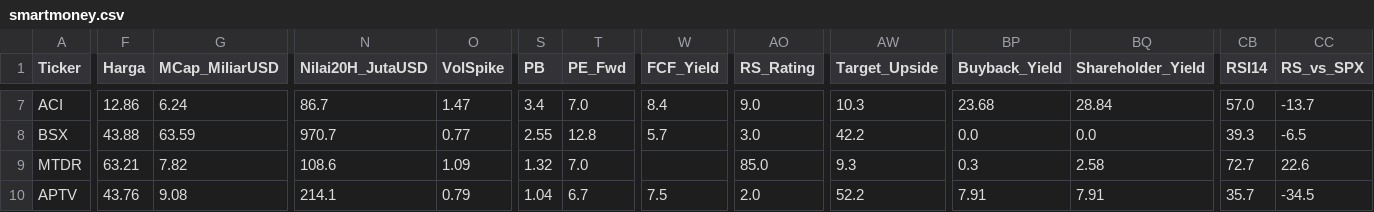
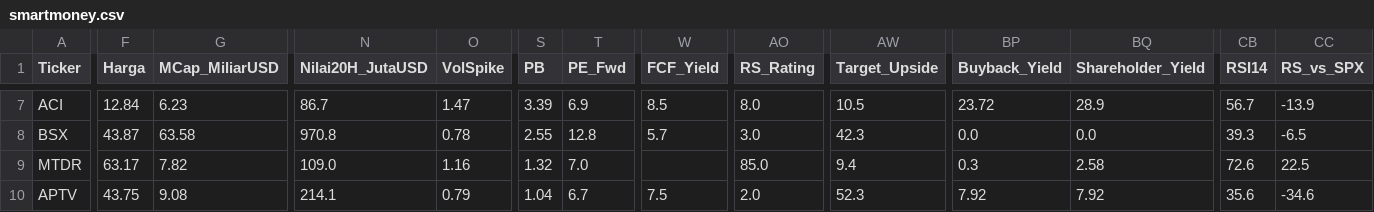
Before and after one commit to 2013tib-droid/US-MARKET, a CSV file: hasil/smartmoney.csv, drawn as a sheet; only a part is shown, gaps mark what is left out; the diff covers the shown part only; the diff names each change by its address in the sheet, - before the commit and + after, or states it on an @@ line.

```diff
--- a/hasil/smartmoney.csv
+++ b/hasil/smartmoney.csv
-F7 (Harga): 12.86
+F7 (Harga): 12.84
-G7 (MCap_MiliarUSD): 6.24
+G7 (MCap_MiliarUSD): 6.23
-S7 (PB): 3.4
+S7 (PB): 3.39
-T7 (PE_Fwd): 7.0
+T7 (PE_Fwd): 6.9
-W7 (FCF_Yield): 8.4
+W7 (FCF_Yield): 8.5
-AO7 (RS_Rating): 9.0
+AO7 (RS_Rating): 8.0
-AW7 (Target_Upside): 10.3
+AW7 (Target_Upside): 10.5
-BP7 (Buyback_Yield): 23.68
+BP7 (Buyback_Yield): 23.72
-BQ7 (Shareholder_Yield): 28.84
+BQ7 (Shareholder_Yield): 28.9
-CB7 (RSI14): 57.0
+CB7 (RSI14): 56.7
-CC7 (RS_vs_SPX): -13.7
+CC7 (RS_vs_SPX): -13.9
-F8 (Harga): 43.88
+F8 (Harga): 43.87
-G8 (MCap_MiliarUSD): 63.59
+G8 (MCap_MiliarUSD): 63.58
-N8 (Nilai20H_JutaUSD): 970.7
+N8 (Nilai20H_JutaUSD): 970.8
-O8 (VolSpike): 0.77
+O8 (VolSpike): 0.78
-AW8 (Target_Upside): 42.2
+AW8 (Target_Upside): 42.3
-F9 (Harga): 63.21
+F9 (Harga): 63.17
-N9 (Nilai20H_JutaUSD): 108.6
+N9 (Nilai20H_JutaUSD): 109.0
-O9 (VolSpike): 1.09
+O9 (VolSpike): 1.16
-AW9 (Target_Upside): 9.3
+AW9 (Target_Upside): 9.4
-CB9 (RSI14): 72.7
+CB9 (RSI14): 72.6
-CC9 (RS_vs_SPX): 22.6
+CC9 (RS_vs_SPX): 22.5
-F10 (Harga): 43.76
+F10 (Harga): 43.75
-AW10 (Target_Upside): 52.2
+AW10 (Target_Upside): 52.3
-BP10 (Buyback_Yield): 7.91
+BP10 (Buyback_Yield): 7.92
-BQ10 (Shareholder_Yield): 7.91
+BQ10 (Shareholder_Yield): 7.92
-CB10 (RSI14): 35.7
+CB10 (RSI14): 35.6
-CC10 (RS_vs_SPX): -34.5
+CC10 (RS_vs_SPX): -34.6
```
Also changed, not shown: 165 edited cells elsewhere in this file, hasil/quality.csv, hasil/semua.csv, 3 other files.
